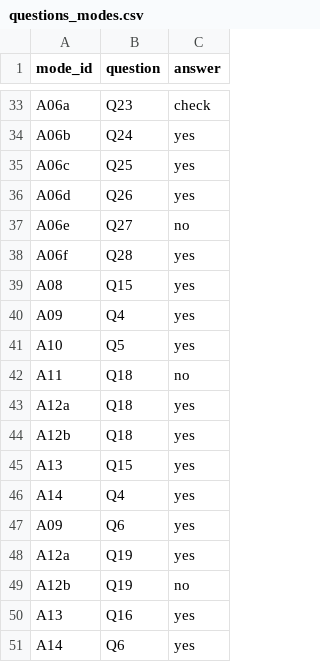
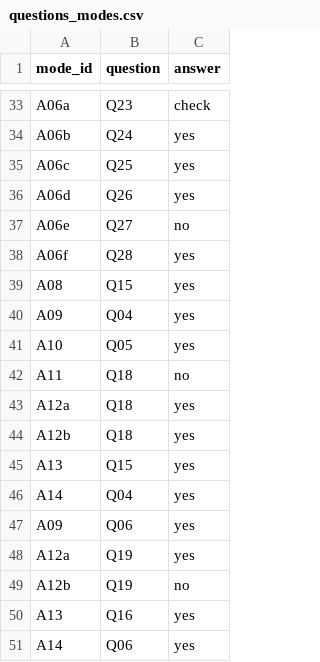
Before and after one commit to holmesjoli/team-migration, a CSV file: svelte-development/public/data/questions_modes.csv, drawn as a sheet; only a part is shown, gaps mark what is left out; the diff covers the shown part only.

Commit message:
standardized the question numbering

```diff
--- a/svelte-development/public/data/questions_modes.csv
+++ b/svelte-development/public/data/questions_modes.csv
@@ -39,4 +39,4 @@ A06f,Q28,yes
 A08,Q15,yes
-A09,Q4,yes
-A10,Q5,yes
+A09,Q04,yes
+A10,Q05,yes
 A11,Q18,no
@@ -45,4 +45,4 @@ A12b,Q18,yes
 A13,Q15,yes
-A14,Q4,yes
-A09,Q6,yes
+A14,Q04,yes
+A09,Q06,yes
 A12a,Q19,yes
@@ -50,2 +50,2 @@ A12b,Q19,no
 A13,Q16,yes
-A14,Q6,yes
+A14,Q06,yes
```
Also changed, not shown: 12 edited cells elsewhere in this file, svelte-development/public/data/questions.csv.
